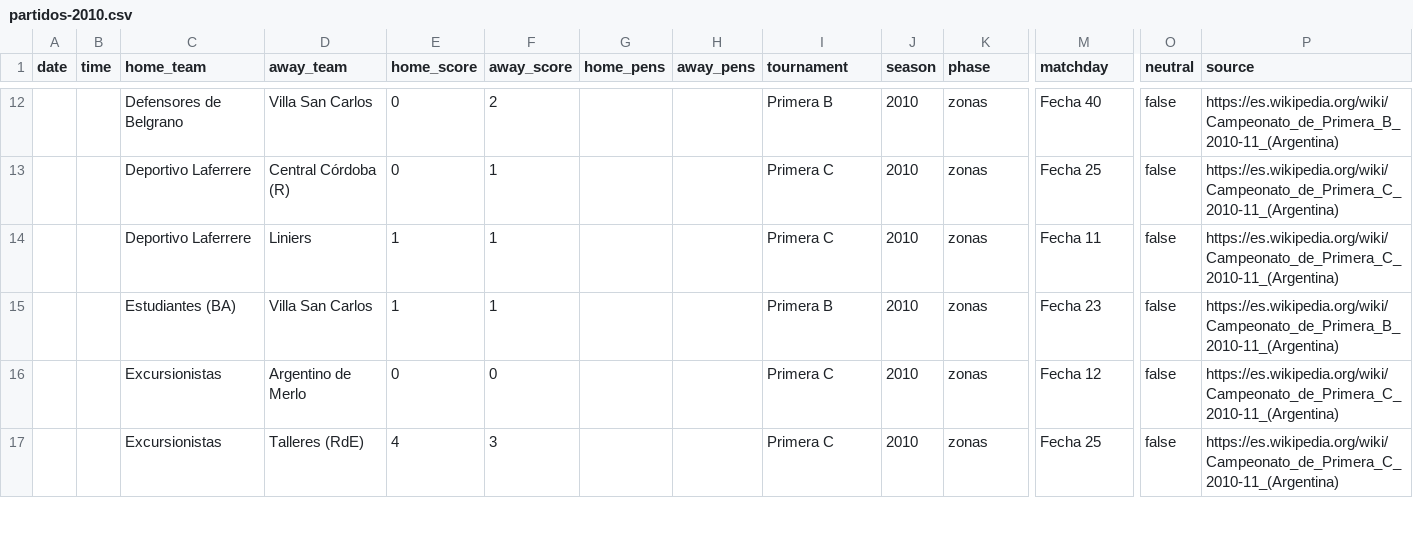
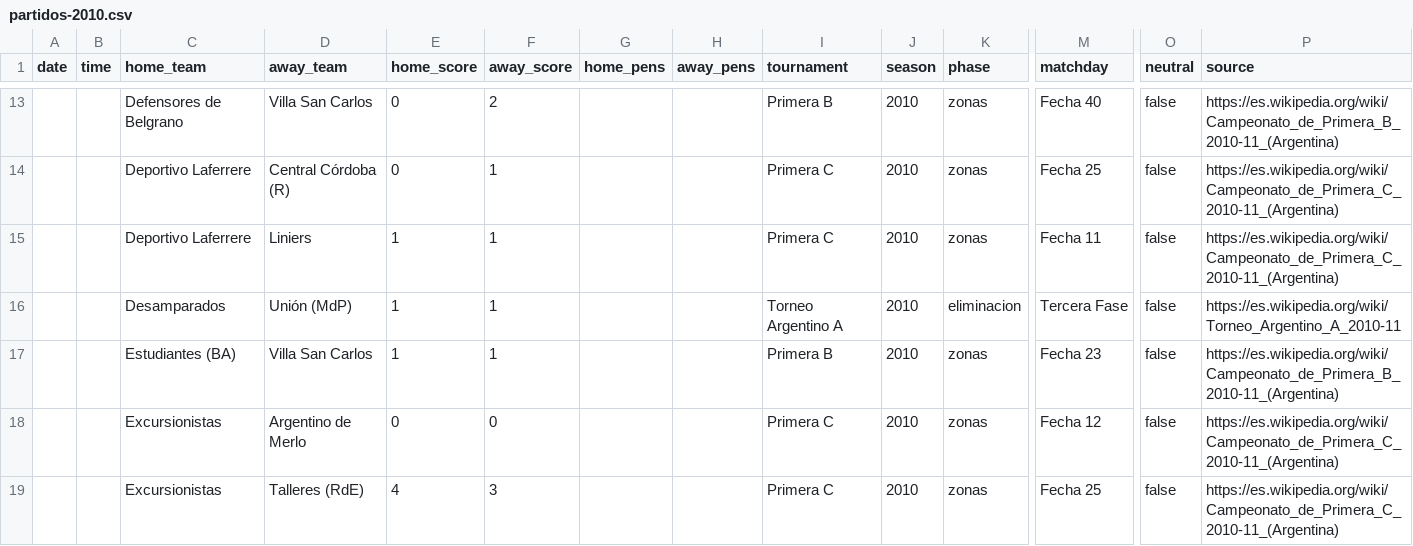
Before and after one commit to rhinoah/futbol-argentino-data, a CSV file: data/sin-fecha/partidos-2010.csv, drawn as a sheet; only a part is shown, gaps mark what is left out; rows hold the shown columns only; the diff covers the shown part only; the diff names each change by its address in the sheet, - before the commit and + after, or states it on an @@ line.

```diff
--- a/data/sin-fecha/partidos-2010.csv
+++ b/data/sin-fecha/partidos-2010.csv
+row 16:  |  | Desamparados | Unión (MdP) | 1 | 1 |  |  | Torneo Argentino A | 2010 | eliminacion | Tercera Fase | false | https://es.wikipedia.org/wiki/Torneo_Argentino_A_2010-11
```
Also changed, not shown: 7 added rows elsewhere in this file, data/partidos-2011.csv, 8 other files.
